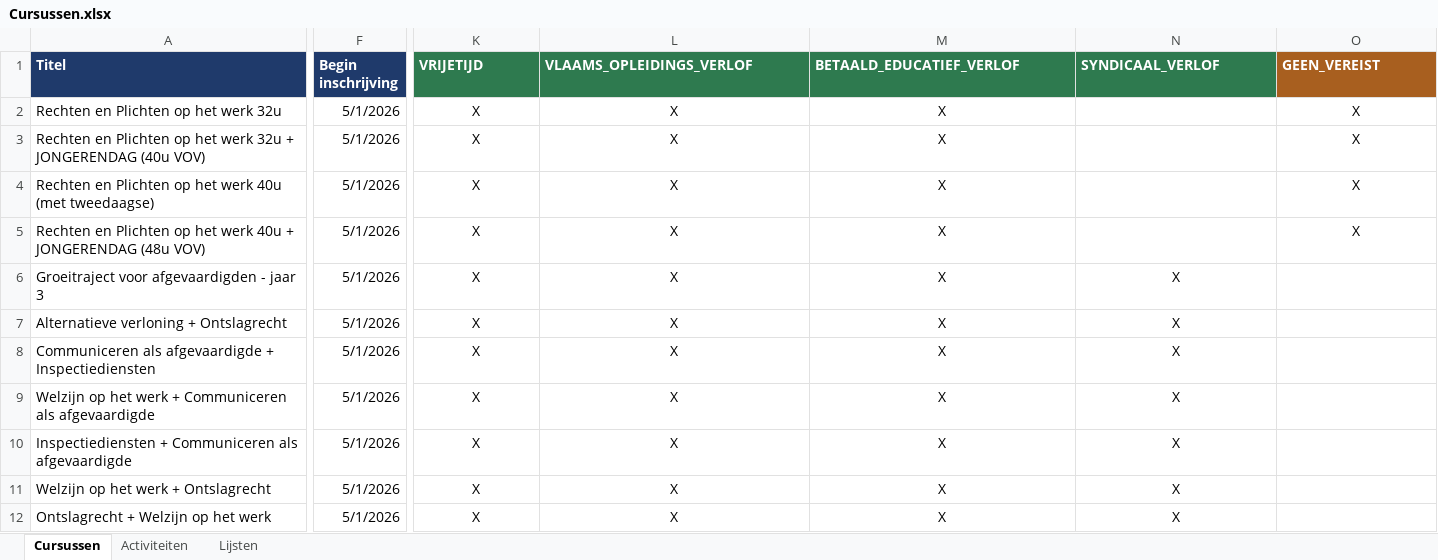
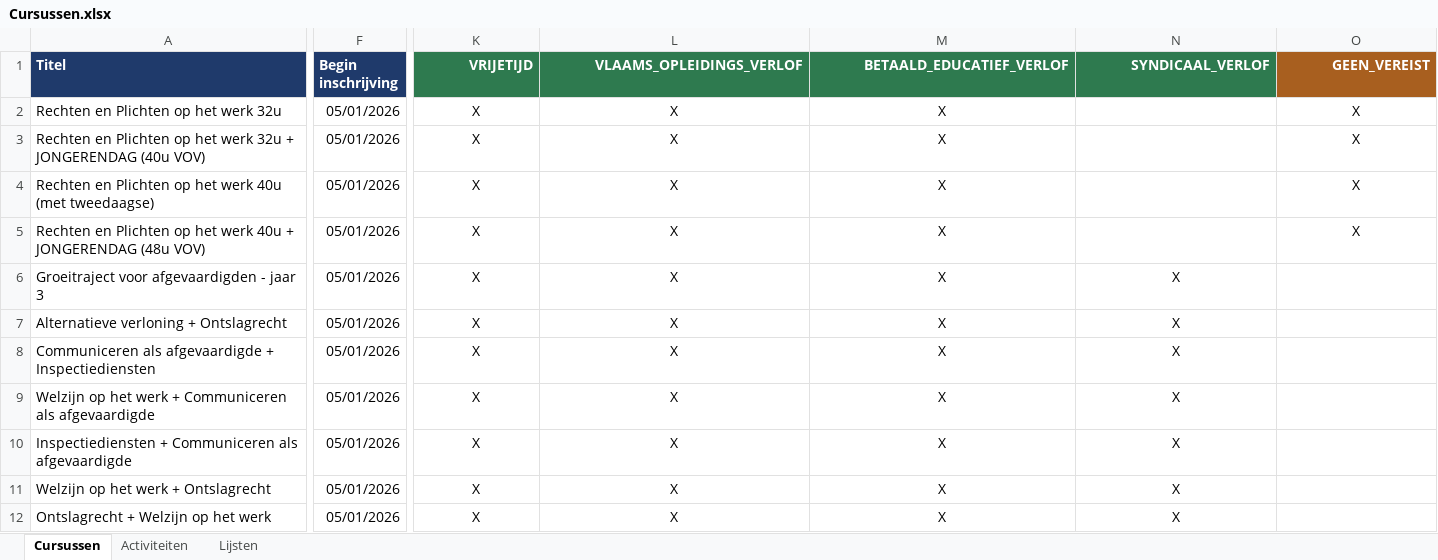
Before and after one commit to davyeggermont/JSON-builder, an Excel workbook: Cursussen.xlsx, sheet Cursussen, drawn as a sheet; only a part is shown, gaps mark what is left out; values as stored, in another font and other column widths than the file's, no borders; the diff covers the shown part only; the diff names each change by its address in the sheet, - before the commit and + after, or states it on an @@ line.

```diff
--- a/Cursussen.xlsx (sheet Cursussen)
+++ b/Cursussen.xlsx (sheet Cursussen)
-K1:O1 alignment: left
+K1:O1 alignment: right
-F2:F12 (Begin inschrijving): 5/1/2026
+F2:F12 (Begin inschrijving): 05/01/2026
```
Also changed, not shown: 10 edited cells and cell formats elsewhere in this sheet, sheet Activiteiten.
